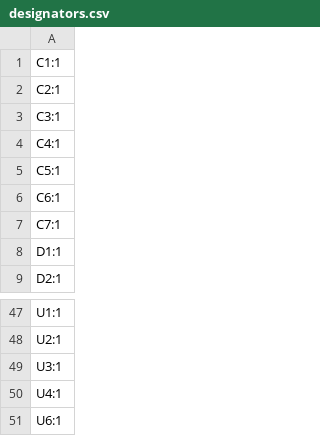
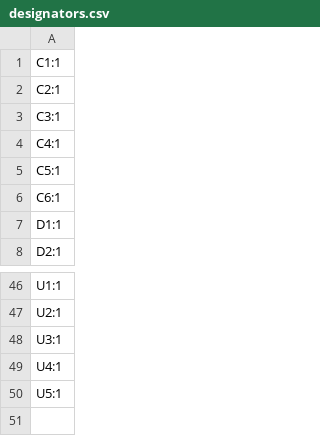
Before and after one commit to StarweaverAudioLabs/main_control_board, a CSV file: production/designators.csv, drawn as a sheet; only a part is shown, gaps mark what is left out.

```diff
--- a/production/designators.csv
+++ b/production/designators.csv
@@ -6,3 +6,2 @@ C5:1
 C6:1
-C7:1
 D1:1
@@ -50,2 +49,2 @@ U3:1
 U4:1
-U6:1
+U5:1
```
Also changed, not shown: production/bom.csv, production/positions.csv, 39 other files.
